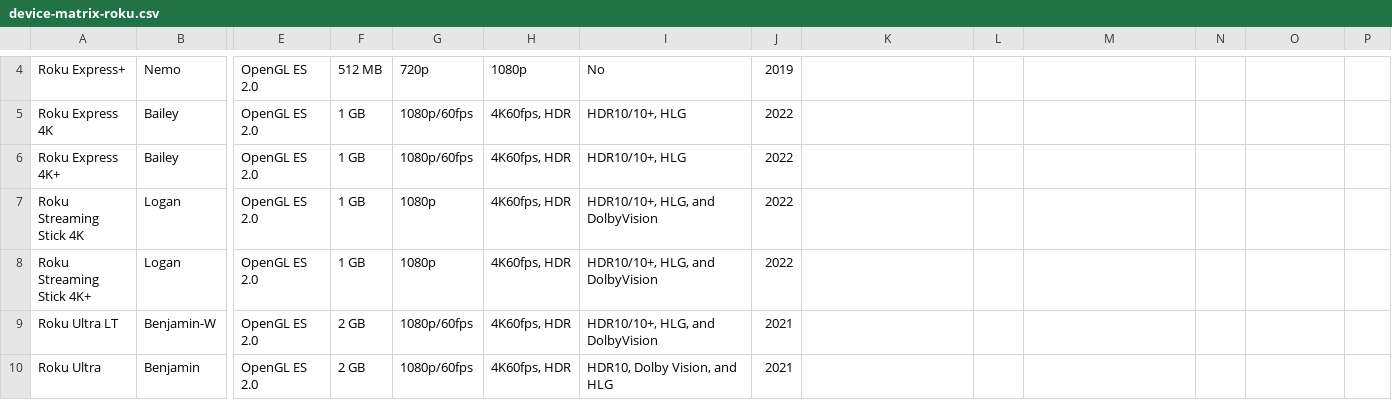
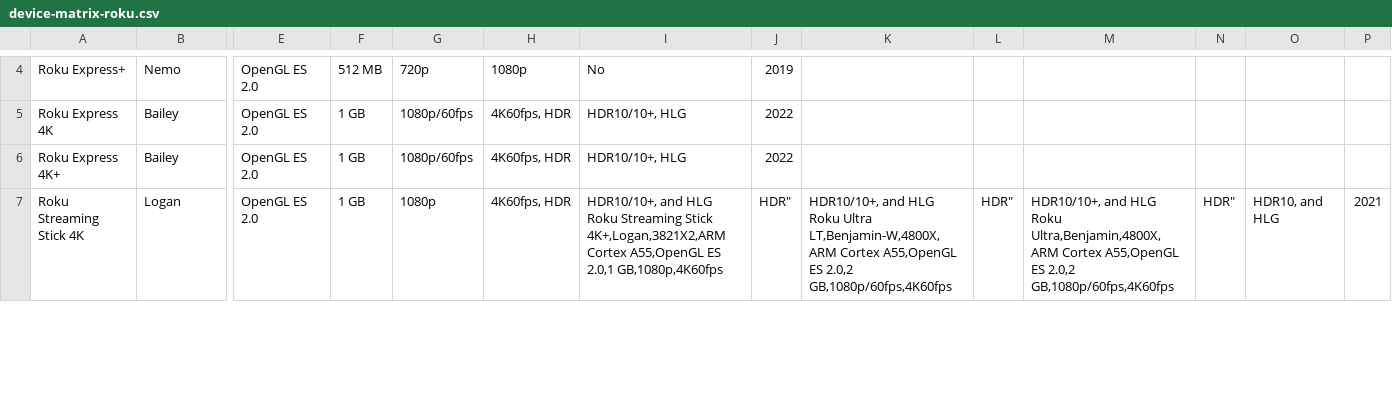
Before and after one commit to eluv-io/elv-live, a CSV file: src/main/static/documents/device-matrix-roku.csv, drawn as a sheet; only a part is shown, gaps mark what is left out; rows hold the shown columns only; ↵ is a line break in a cell; the diff covers the shown part only; the diff names each change by its address in the sheet, - before the commit and + after, or states it on an @@ line.

```diff
--- a/src/main/static/documents/device-matrix-roku.csv
+++ b/src/main/static/documents/device-matrix-roku.csv
-I7: HDR10/10+, HLG, and DolbyVision
+I7: HDR10/10+, and HLG ↵ Roku Streaming Stick 4K+,Logan,3821X2,ARM Cortex A55,OpenGL ES 2.0,1 GB,1080p,4K60fps
-J7: 2022
+J7: HDR"
-K7: (empty)
+K7: HDR10/10+, and HLG ↵ Roku Ultra LT,Benjamin-W,4800X,ARM Cortex A55,OpenGL ES 2.0,2 GB,1080p/60fps,4K60fps
-L7: (empty)
+L7: HDR"
-M7: (empty)
+M7: HDR10/10+, and HLG ↵ Roku Ultra,Benjamin,4800X,ARM Cortex A55,OpenGL ES 2.0,2 GB,1080p/60fps,4K60fps
-N7: (empty)
+N7: HDR"
-O7: (empty)
+O7: HDR10, and HLG
-P7: (empty)
+P7: 2021
-row 8: Roku Streaming Stick 4K+ | Logan | OpenGL ES 2.0 | 1 GB | 1080p | 4K60fps, HDR | HDR10/10+, HLG, and DolbyVision | 2022
-row 9: Roku Ultra LT | Benjamin-W | OpenGL ES 2.0 | 2 GB | 1080p/60fps | 4K60fps, HDR | HDR10/10+, HLG, and DolbyVision | 2021
-row 10: Roku Ultra | Benjamin | OpenGL ES 2.0 | 2 GB | 1080p/60fps | 4K60fps, HDR | HDR10, Dolby Vision, and HLG | 2021
```
Also changed, not shown: 2 removed rows and 12 edited cells elsewhere in this file, 33 other files.
